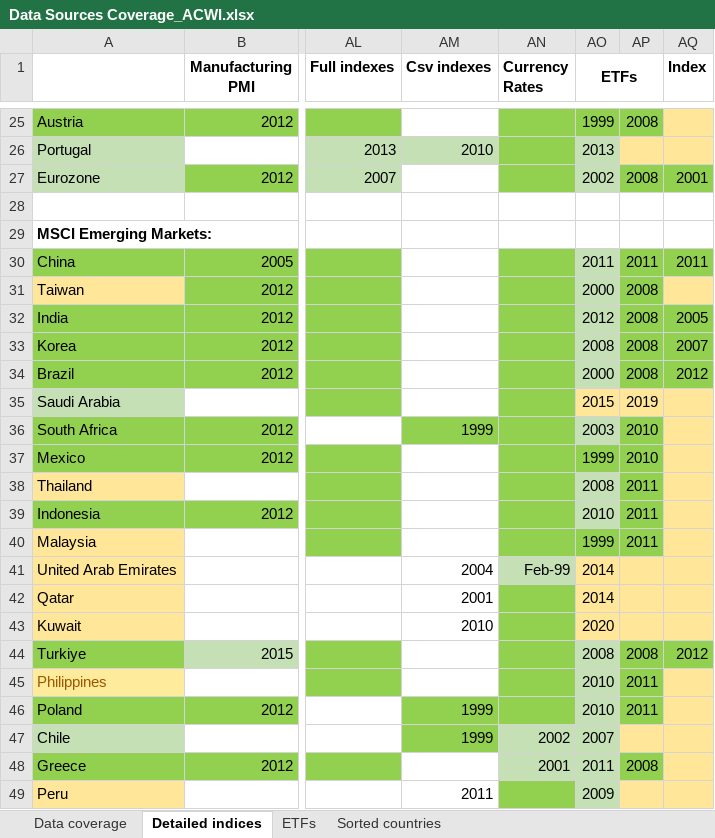
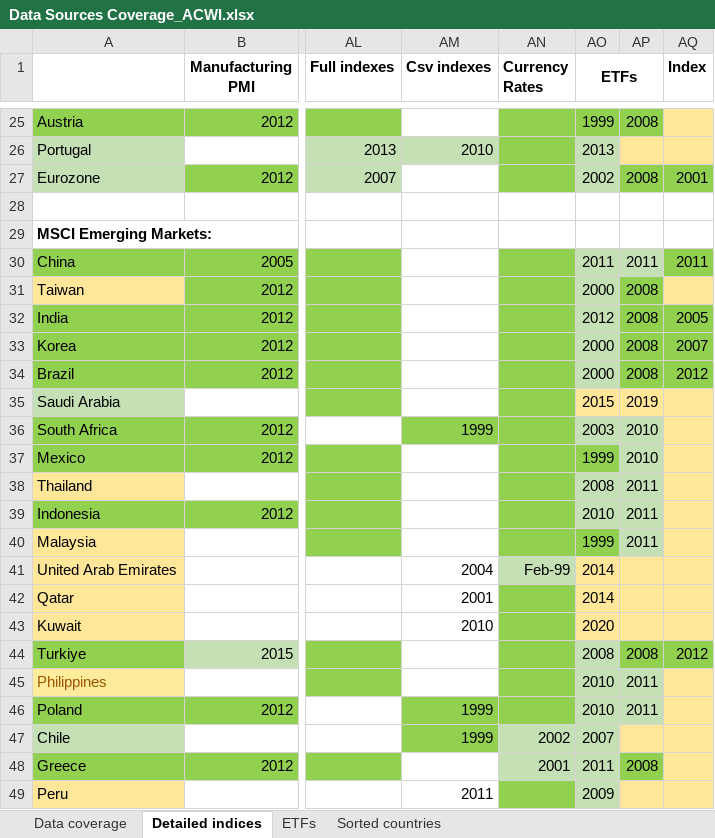
Before and after one commit to lharazin/TFM, an Excel workbook: Data/Data Sources Coverage_ACWI.xlsx, sheet Detailed indices, drawn as a sheet; only a part is shown, gaps mark what is left out; values as stored, in another font and other column widths than the file's, no borders; the diff covers the shown part only; the diff names each change by its address in the sheet, - before the commit and + after, or states it on an @@ line.

```diff
--- a/Data/Data Sources Coverage_ACWI.xlsx (sheet Detailed indices)
+++ b/Data/Data Sources Coverage_ACWI.xlsx (sheet Detailed indices)
-AP30 fill: #92D050
+AP30 fill: #C5E0B4
-AO33 (ETFs): 2008
+AO33 (ETFs): 2000
-AP36:AP40 fill: #92D050
+AP36:AP40 fill: #C5E0B4
-AP45:AP46 fill: #92D050
+AP45:AP46 fill: #C5E0B4
```
Also changed, not shown: cell formats elsewhere in this sheet, sheet Data coverage, sheet ETFs, 3 other files.
